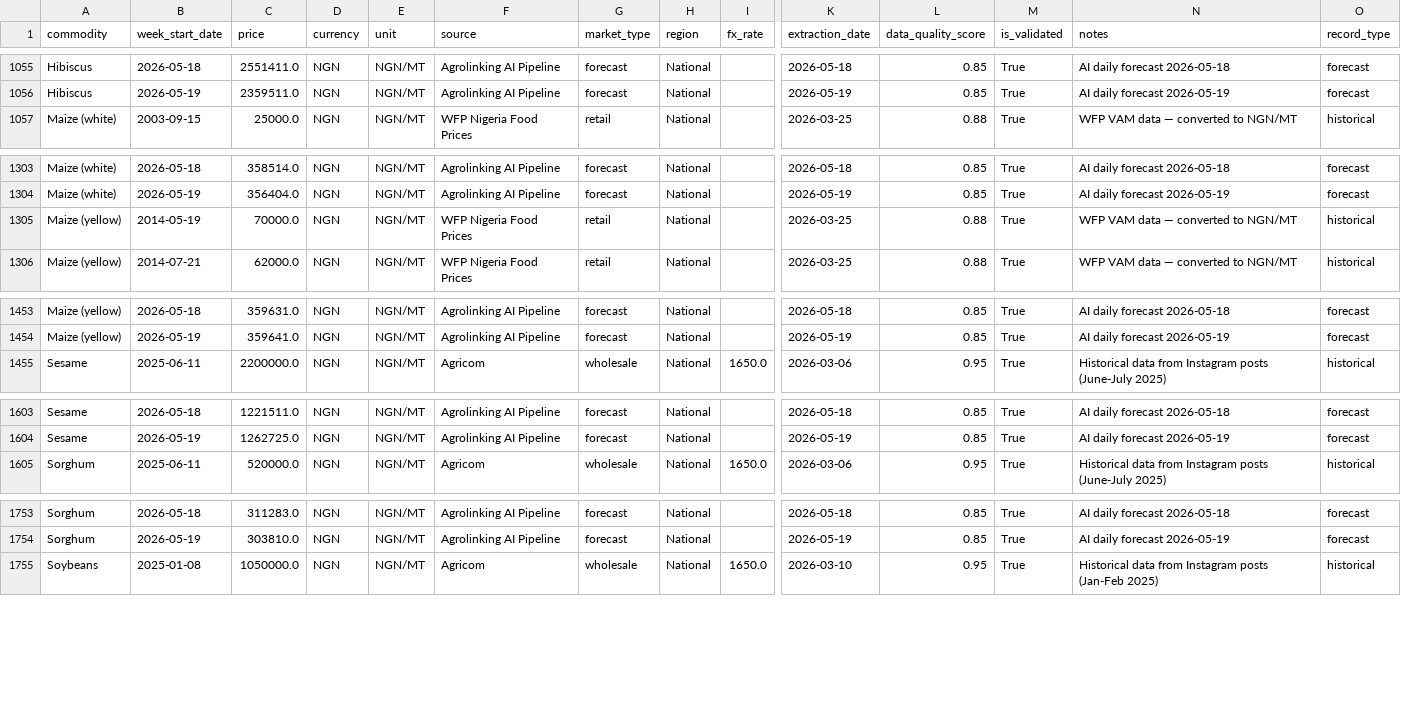
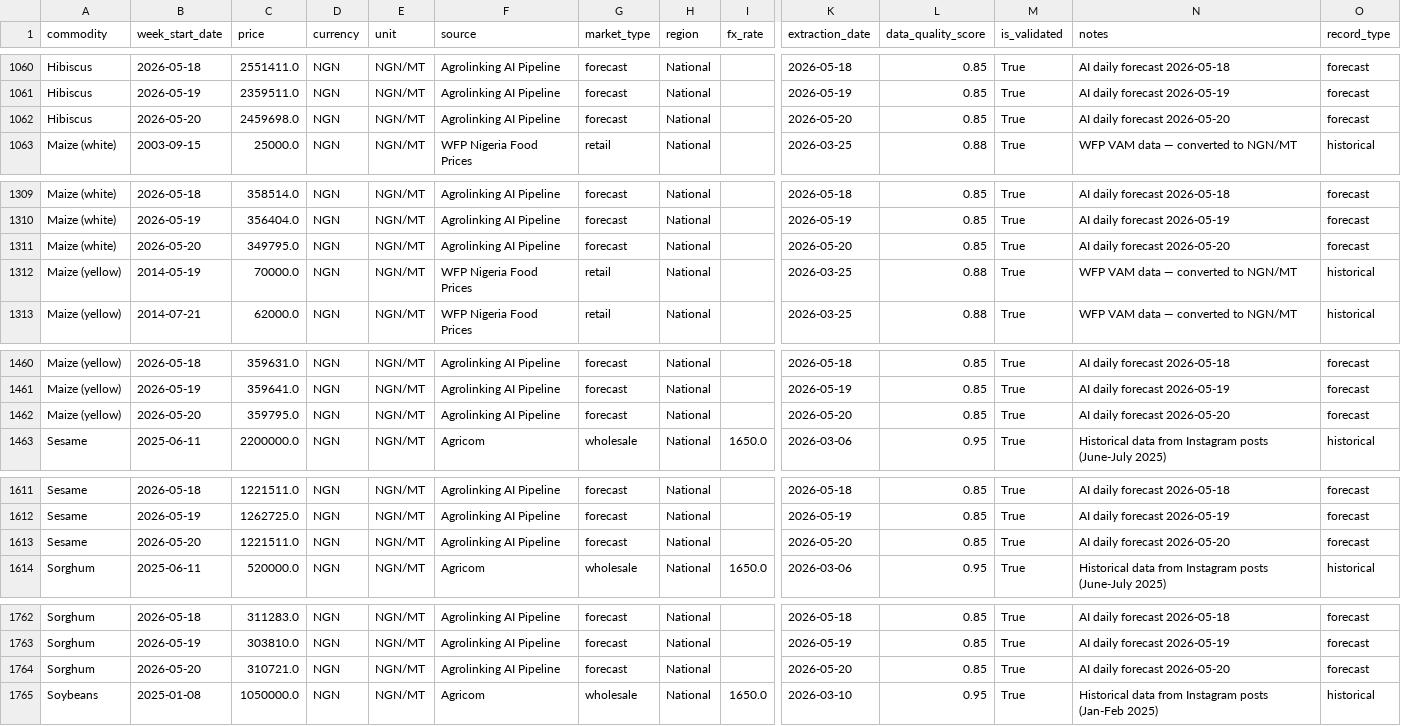
Before and after one commit to Agrolinking-Solutions/Agrolinking-Prediction-Model, a CSV file: agrolinking-forecast/data/processed/agricom_master.csv, drawn as a sheet; only a part is shown, gaps mark what is left out; rows hold the shown columns only; the diff covers the shown part only; the diff names each change by its address in the sheet, - before the commit and + after, or states it on an @@ line.

Commit message:
data: forecast update 2026-05-20

```diff
--- a/agrolinking-forecast/data/processed/agricom_master.csv
+++ b/agrolinking-forecast/data/processed/agricom_master.csv
+row 1062: Hibiscus | 2026-05-20 | 2459698.0 | NGN | NGN/MT | Agrolinking AI Pipeline | forecast | National |  | 2026-05-20 | 0.85 | True | AI daily forecast 2026-05-20 | forecast
+row 1311: Maize (white) | 2026-05-20 | 349795.0 | NGN | NGN/MT | Agrolinking AI Pipeline | forecast | National |  | 2026-05-20 | 0.85 | True | AI daily forecast 2026-05-20 | forecast
+row 1462: Maize (yellow) | 2026-05-20 | 359795.0 | NGN | NGN/MT | Agrolinking AI Pipeline | forecast | National |  | 2026-05-20 | 0.85 | True | AI daily forecast 2026-05-20 | forecast
+row 1613: Sesame | 2026-05-20 | 1221511.0 | NGN | NGN/MT | Agrolinking AI Pipeline | forecast | National |  | 2026-05-20 | 0.85 | True | AI daily forecast 2026-05-20 | forecast
+row 1764: Sorghum | 2026-05-20 | 310721.0 | NGN | NGN/MT | Agrolinking AI Pipeline | forecast | National |  | 2026-05-20 | 0.85 | True | AI daily forecast 2026-05-20 | forecast
```
Also changed, not shown: 6 added rows elsewhere in this file, 1 other file.
